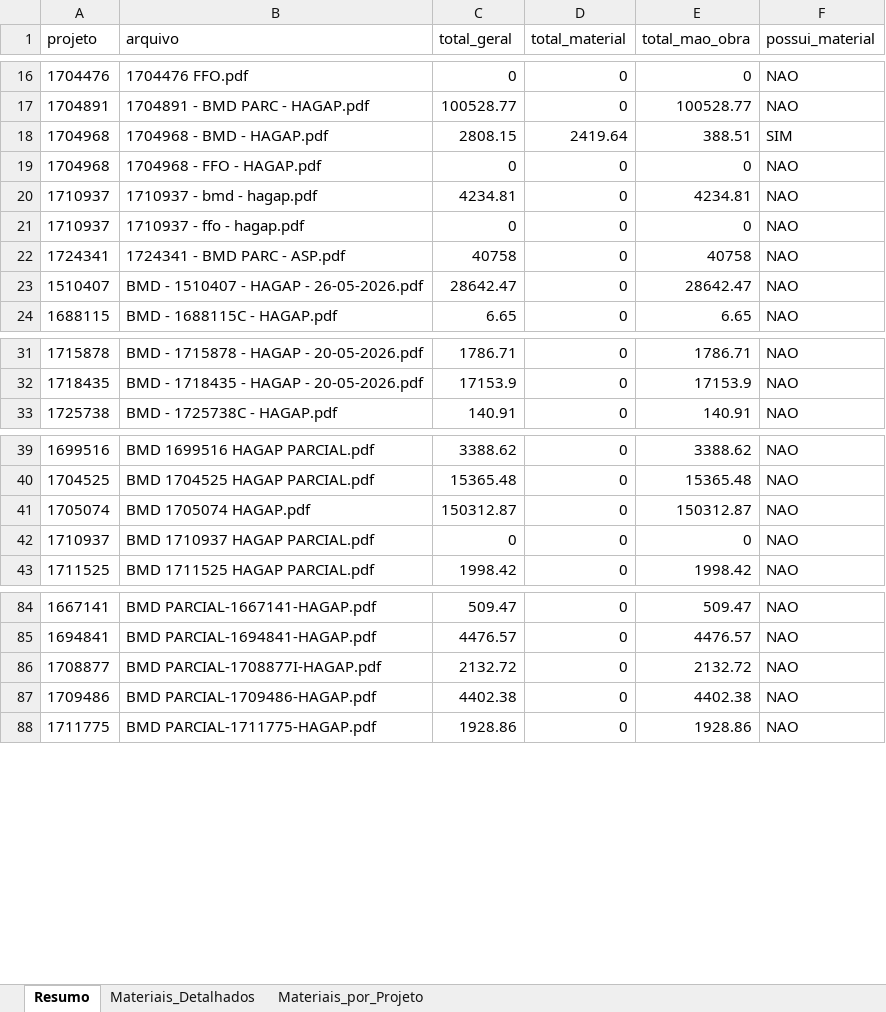
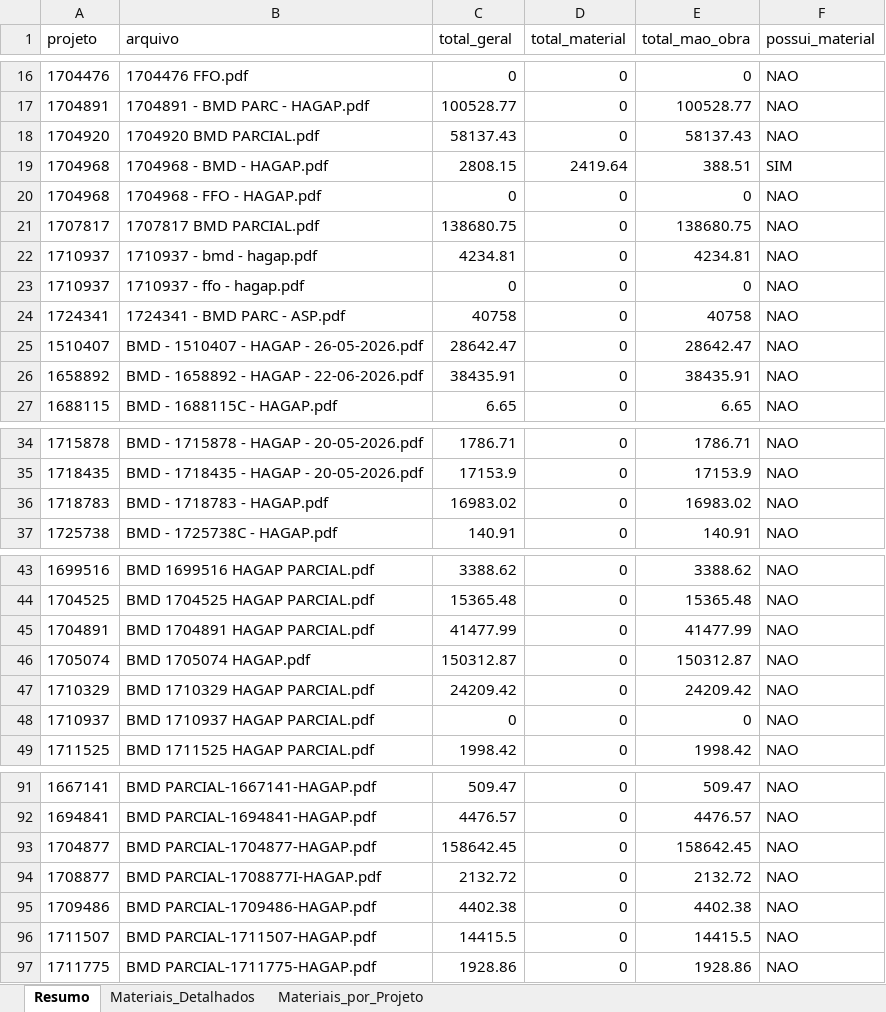
Before and after one commit to gabrielmedeirosasp-ops/HAGAP, an Excel workbook: materiais_por_projeto.xlsx, sheet Resumo, drawn as a sheet; only a part is shown, gaps mark what is left out; values as stored, in another font and other column widths than the file's, no borders; the diff covers the shown part only; the diff names each change by its address in the sheet, - before the commit and + after, or states it on an @@ line.

```diff
--- a/materiais_por_projeto.xlsx (sheet Resumo)
+++ b/materiais_por_projeto.xlsx (sheet Resumo)
+row 18: 1704920 | 1704920 BMD PARCIAL.pdf | 58137.43 | 0 | 58137.43 | NAO
+row 21: 1707817 | 1707817 BMD PARCIAL.pdf | 138680.75 | 0 | 138680.75 | NAO
+row 26: 1658892 | BMD - 1658892 - HAGAP - 22-06-2026.pdf | 38435.91 | 0 | 38435.91 | NAO
+row 36: 1718783 | BMD - 1718783 - HAGAP.pdf | 16983.02 | 0 | 16983.02 | NAO
+row 45: 1704891 | BMD 1704891 HAGAP PARCIAL.pdf | 41477.99 | 0 | 41477.99 | NAO
+row 47: 1710329 | BMD 1710329 HAGAP PARCIAL.pdf | 24209.42 | 0 | 24209.42 | NAO
+row 93: 1704877 | BMD PARCIAL-1704877-HAGAP.pdf | 158642.45 | 0 | 158642.45 | NAO
+row 96: 1711507 | BMD PARCIAL-1711507-HAGAP.pdf | 14415.5 | 0 | 14415.5 | NAO
```
Also changed, not shown: 1 added row elsewhere in this sheet, sheet Materiais_Detalhados, sheet Materiais_por_Projeto.
